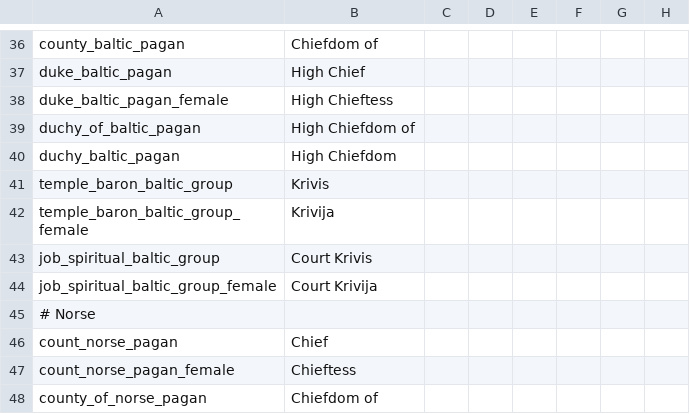
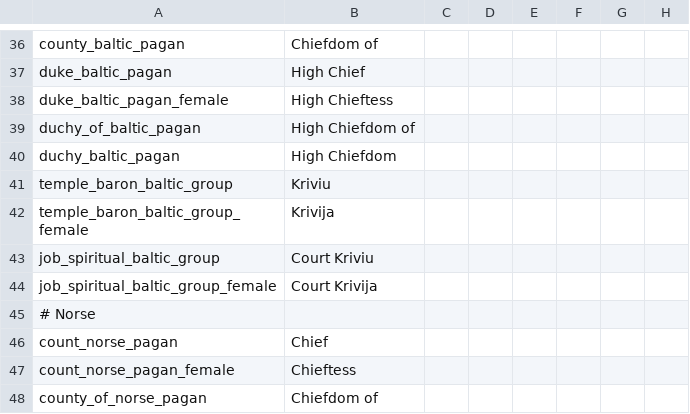
Before and after one commit to darkgamma/erebos-mod, a CSV file: localisation/cultural_titles.csv, drawn as a sheet; only a part is shown, gaps mark what is left out; the diff names each change by its address in the sheet, - before the commit and + after, or states it on an @@ line.

```diff
--- a/localisation/cultural_titles.csv
+++ b/localisation/cultural_titles.csv
-B41: Krivis
+B41: Kriviu
-B43: Court Krivis
+B43: Court Kriviu
```
Also changed, not shown: localisation/Religions.csv, localisation/landed_titles.csv, 4 other files.
